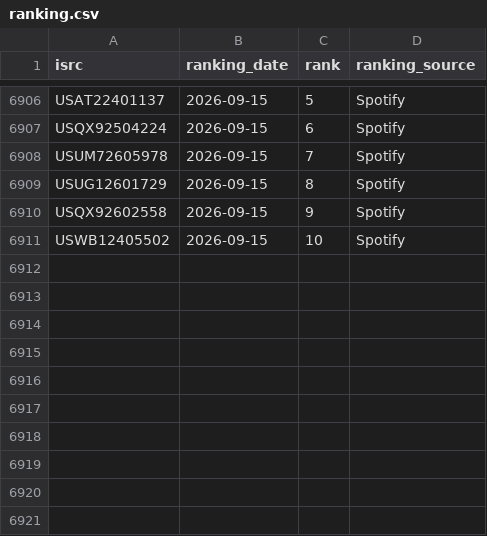
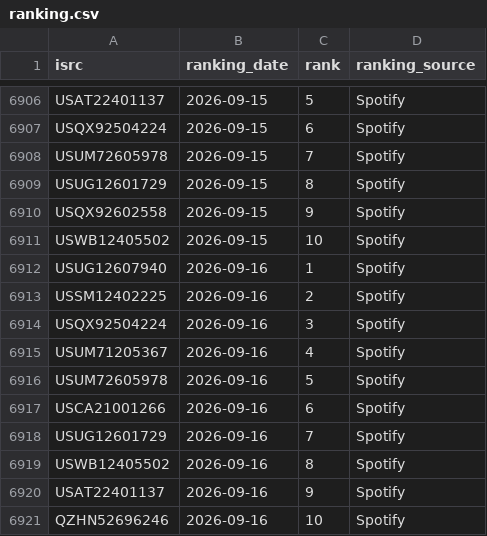
Before and after one commit to jarell-santella/daily-top-songs-etl, a CSV file: db/csv/ranking.csv, drawn as a sheet; only a part is shown, gaps mark what is left out; the diff names each change by its address in the sheet, - before the commit and + after, or states it on an @@ line.

Commit message:
chore(automated): add fetched daily data to csvs

```diff
--- a/db/csv/ranking.csv
+++ b/db/csv/ranking.csv
+row 6912: USUG12607940 | 2026-09-16 | 1 | Spotify
+row 6913: USSM12402225 | 2026-09-16 | 2 | Spotify
+row 6914: USQX92504224 | 2026-09-16 | 3 | Spotify
+row 6915: USUM71205367 | 2026-09-16 | 4 | Spotify
+row 6916: USUM72605978 | 2026-09-16 | 5 | Spotify
+row 6917: USCA21001266 | 2026-09-16 | 6 | Spotify
+row 6918: USUG12601729 | 2026-09-16 | 7 | Spotify
+row 6919: USWB12405502 | 2026-09-16 | 8 | Spotify
+row 6920: USAT22401137 | 2026-09-16 | 9 | Spotify
+row 6921: QZHN52696246 | 2026-09-16 | 10 | Spotify
```
